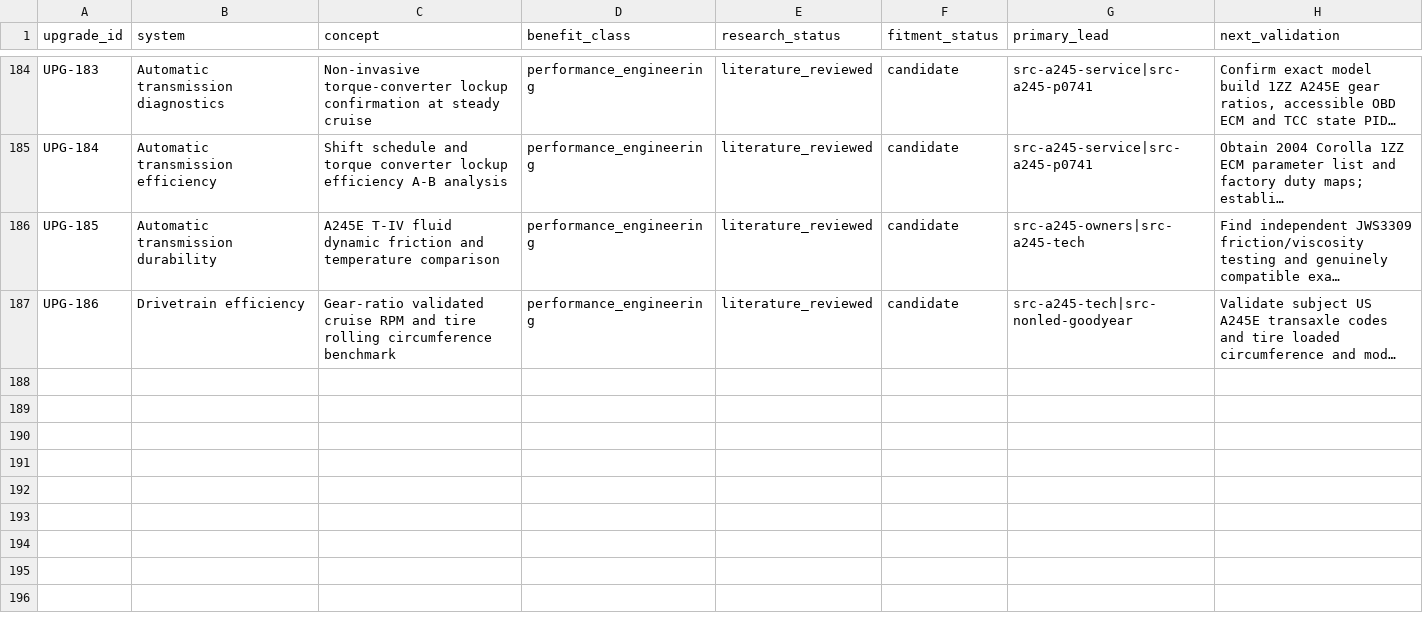
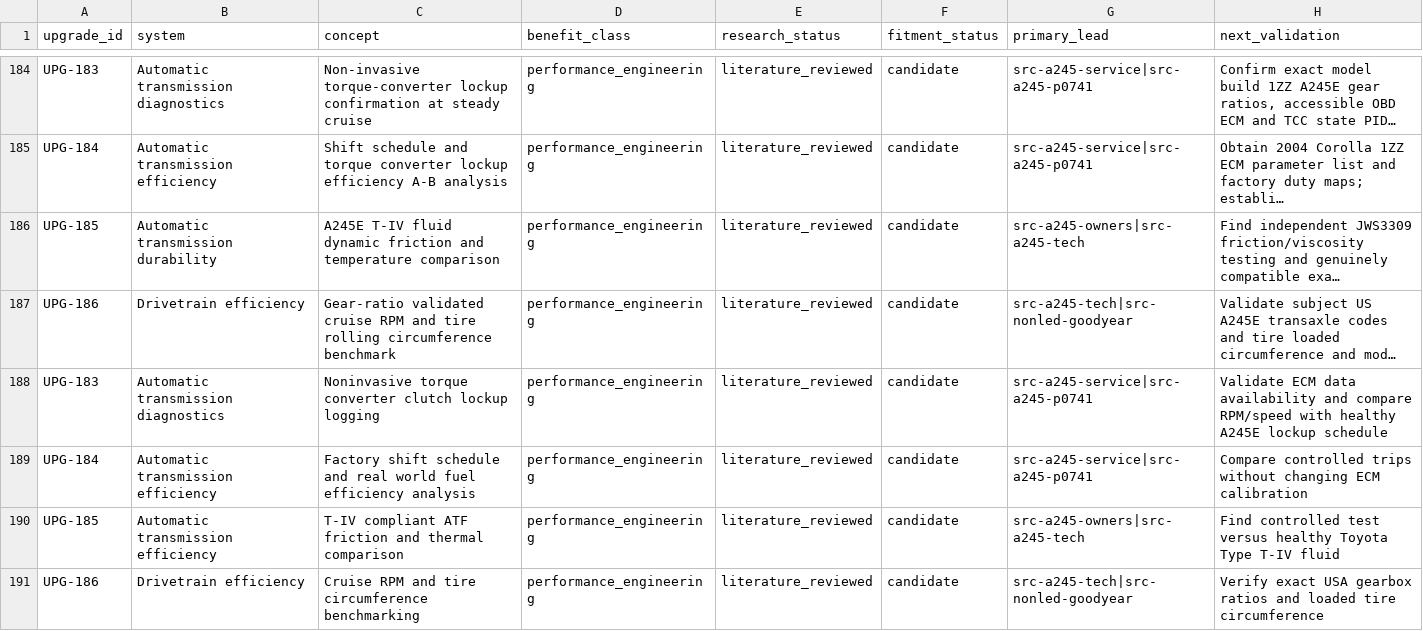
Before and after one commit to 79cbd8hmgj-wq/Felicity, a CSV file: database/upgrade_candidates.csv, drawn as a sheet; only a part is shown, gaps mark what is left out; long unchanged cells end in …; the diff names each change by its address in the sheet, - before the commit and + after, or states it on an @@ line.

Commit message:
Catalog four new A245E efficiency and measurement research directions

```diff
--- a/database/upgrade_candidates.csv
+++ b/database/upgrade_candidates.csv
+row 188: UPG-183 | Automatic transmission diagnostics | Noninvasive torque converter clutch lockup logging | performance_engineering | literature_reviewed | candidate | src-a245-service|src-a245-p0741 | Validate ECM data availability and compare RPM/speed with healthy A245E lockup schedule
+row 189: UPG-184 | Automatic transmission efficiency | Factory shift schedule and real world fuel efficiency analysis | performance_engineering | literature_reviewed | candidate | src-a245-service|src-a245-p0741 | Compare controlled trips without changing ECM calibration
+row 190: UPG-185 | Automatic transmission efficiency | T-IV compliant ATF friction and thermal comparison | performance_engineering | literature_reviewed | candidate | src-a245-owners|src-a245-tech | Find controlled test versus healthy Toyota Type T-IV fluid
+row 191: UPG-186 | Drivetrain efficiency | Cruise RPM and tire circumference benchmarking | performance_engineering | literature_reviewed | candidate | src-a245-tech|src-nonled-goodyear | Verify exact USA gearbox ratios and loaded tire circumference
```
